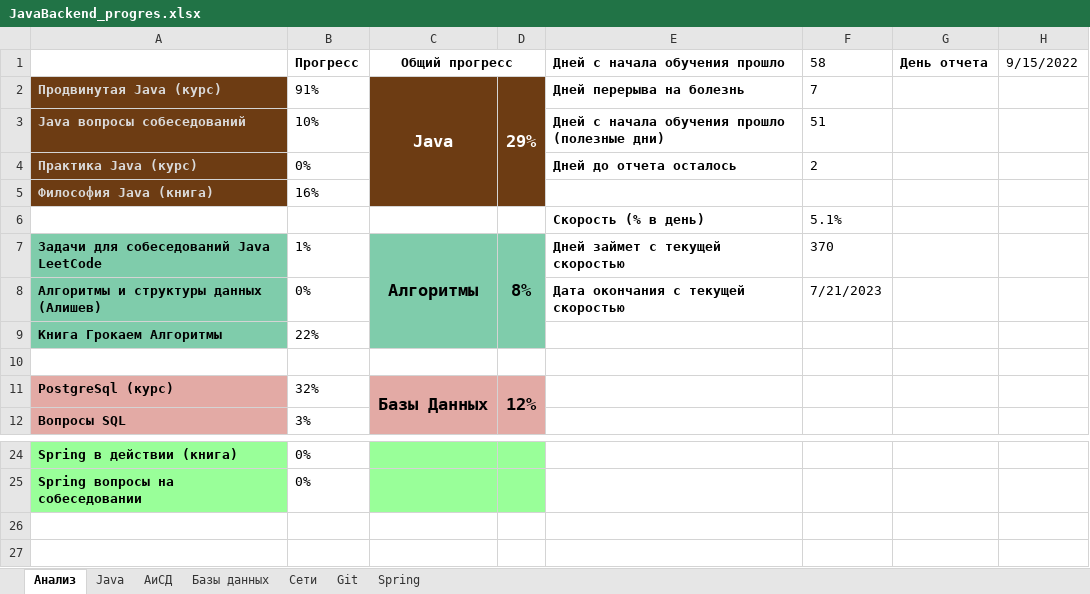
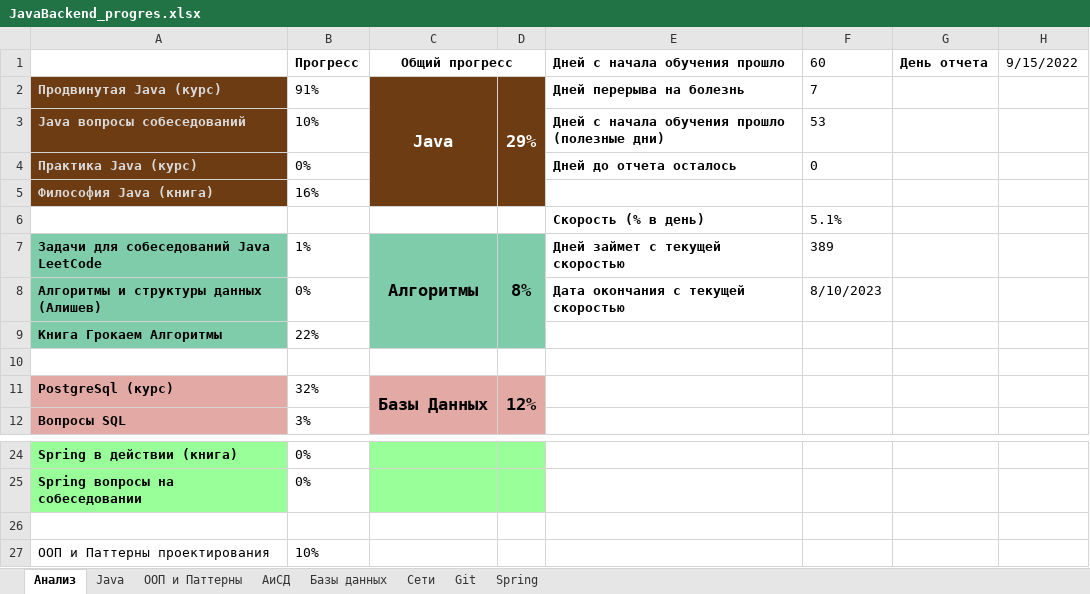
Before and after one commit to Shilaev/Java-Backend, an Excel workbook: JavaBackend_progres.xlsx, sheet Анализ, drawn as a sheet; only a part is shown, gaps mark what is left out; values as stored, in another font and other column widths than the file's, no borders; charts and pictures not drawn; the diff names each change by its address in the sheet, - before the commit and + after, or states it on an @@ line.

```diff
--- a/JavaBackend_progres.xlsx (sheet Анализ)
+++ b/JavaBackend_progres.xlsx (sheet Анализ)
+sheet tab: ООП и Паттерны
-F1: 58
+F1: 60
-F3 (60): 51
+F3 (60): 53
-F4 (60): 2
+F4 (60): 0
-F7 (60): 370
+F7 (60): 389
-F8 (60): 7/21/2023
+F8 (60): 8/10/2023
+row 26: (empty)
+row 27: ООП и Паттерны проектирования | 10%
```
Also changed, not shown: 1 other file.
